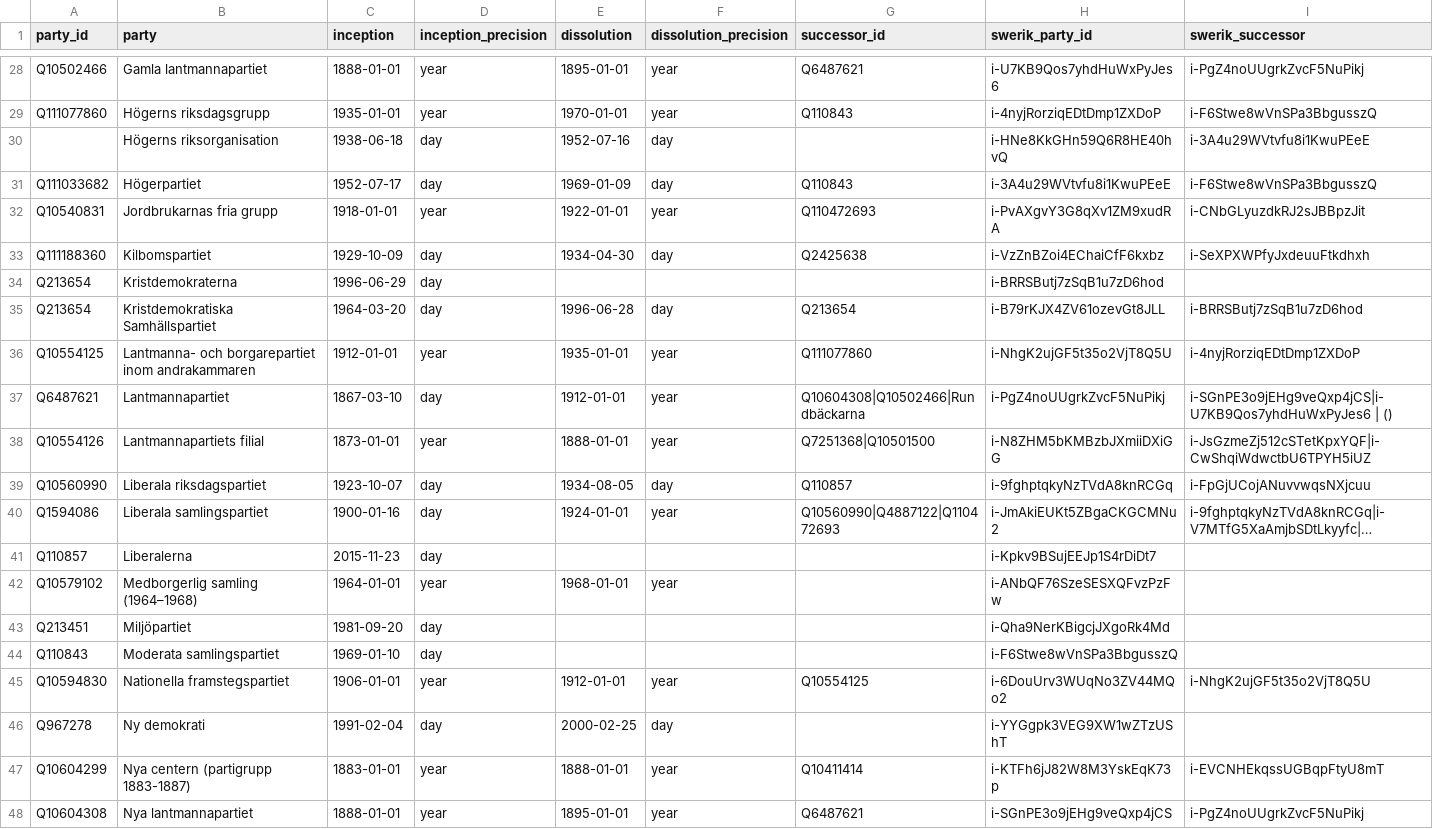
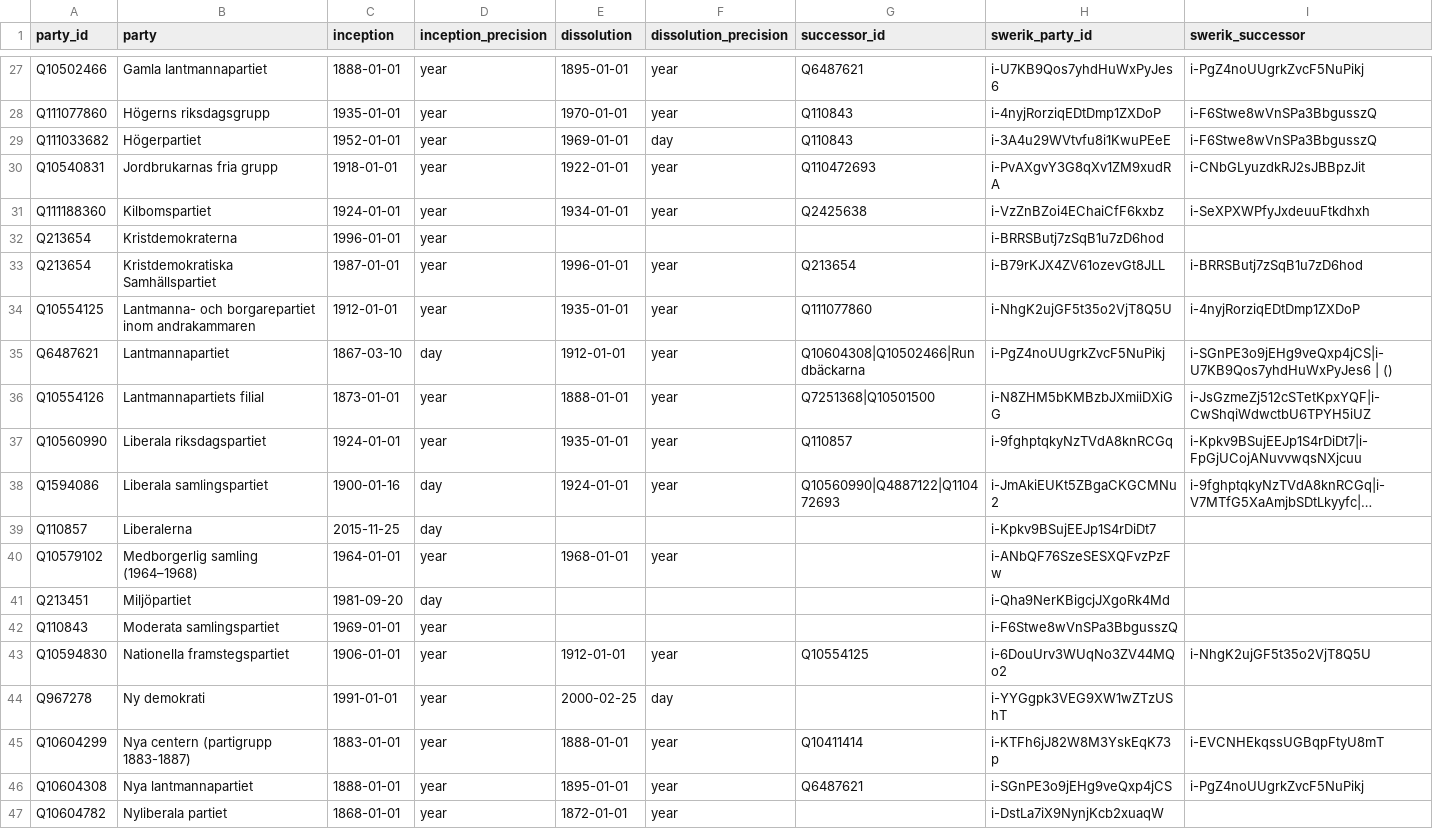
Before and after one commit to swerik-project/riksdagen-persons, a CSV file: data/party.csv, drawn as a sheet; only a part is shown, gaps mark what is left out; the shorter side is filled out with more unchanged rows; long unchanged cells end in …; removed rows and columns are numbered as before the commit, all else as after; the diff covers the shown part only; the diff names each change by its address in the sheet, - before the commit and + after, or states it on an @@ line.

Commit message:
restore: party to dev (exist in PR149)

```diff
--- a/data/party.csv
+++ b/data/party.csv
-row 30:  | Högerns riksorganisation | 1938-06-18 | day | 1952-07-16 | day |  | i-HNe8KkGHn59Q6R8HE40hvQ | i-3A4u29WVtvfu8i1KwuPEeE
-C29 (inception): 1952-07-17
+C29 (inception): 1952-01-01
-D29 (inception_precision): day
+D29 (inception_precision): year
-E29 (dissolution): 1969-01-09
+E29 (dissolution): 1969-01-01
-C31 (inception): 1929-10-09
+C31 (inception): 1924-01-01
-D31:D33 (inception_precision): day
+D31:D33 (inception_precision): year
-E31 (dissolution): 1934-04-30
+E31 (dissolution): 1934-01-01
-F31 (dissolution_precision): day
+F31 (dissolution_precision): year
-C32 (inception): 1996-06-29
+C32 (inception): 1996-01-01
-C33 (inception): 1964-03-20
+C33 (inception): 1987-01-01
-E33 (dissolution): 1996-06-28
+E33 (dissolution): 1996-01-01
-F33 (dissolution_precision): day
+F33 (dissolution_precision): year
-C37 (inception): 1923-10-07
+C37 (inception): 1924-01-01
-D37 (inception_precision): day
+D37 (inception_precision): year
-E37 (dissolution): 1934-08-05
+E37 (dissolution): 1935-01-01
-F37 (dissolution_precision): day
+F37 (dissolution_precision): year
-I37 (swerik_successor): i-FpGjUCojANuvvwqsNXjcuu
+I37 (swerik_successor): i-Kpkv9BSujEEJp1S4rDiDt7|i-FpGjUCojANuvvwqsNXjcuu
-C39 (inception): 2015-11-23
+C39 (inception): 2015-11-25
-C42 (inception): 1969-01-10
+C42 (inception): 1969-01-01
-D42 (inception_precision): day
+D42 (inception_precision): year
-C44 (inception): 1991-02-04
+C44 (inception): 1991-01-01
-D44 (inception_precision): day
+D44 (inception_precision): year
```
Also changed, not shown: 1 removed row and 28 edited cells elsewhere in this file.
